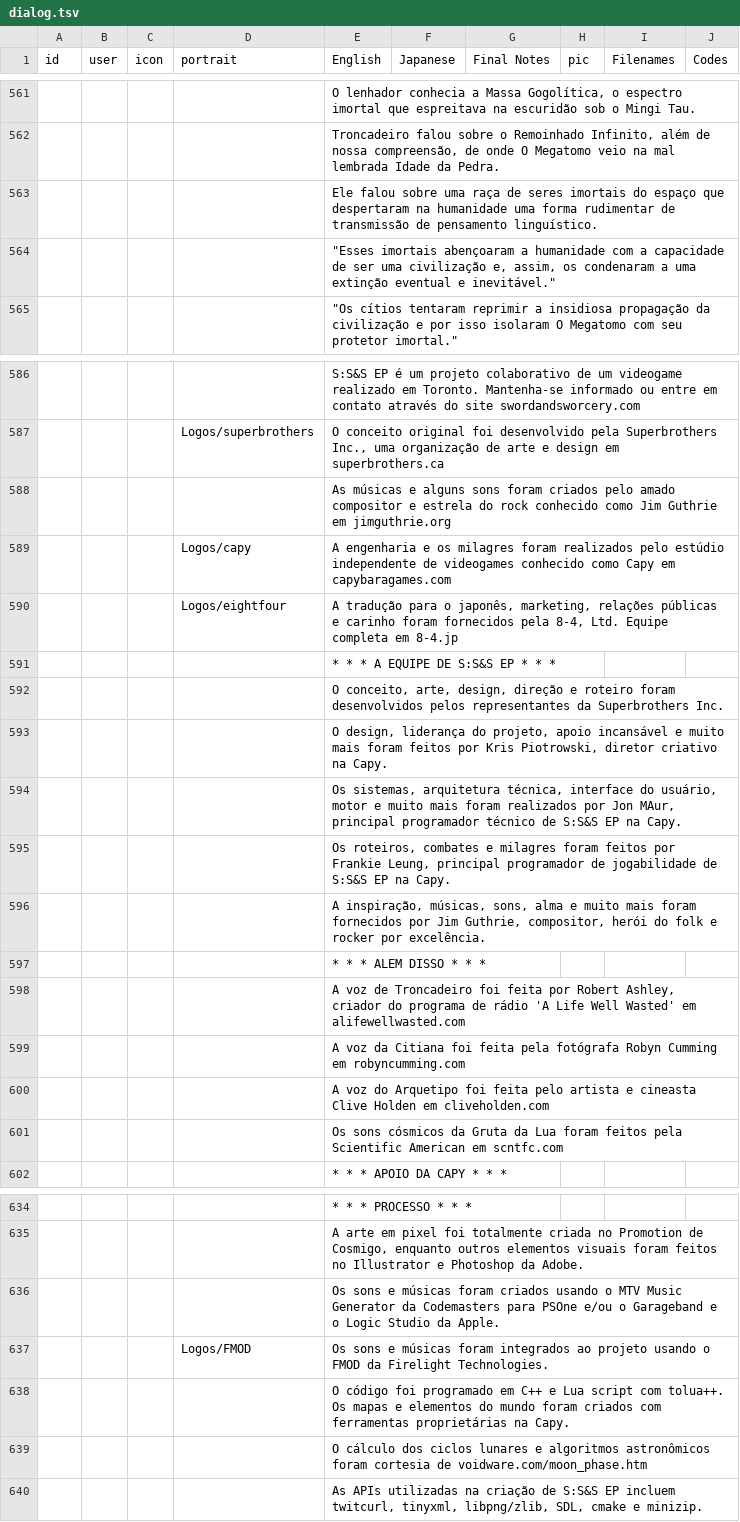
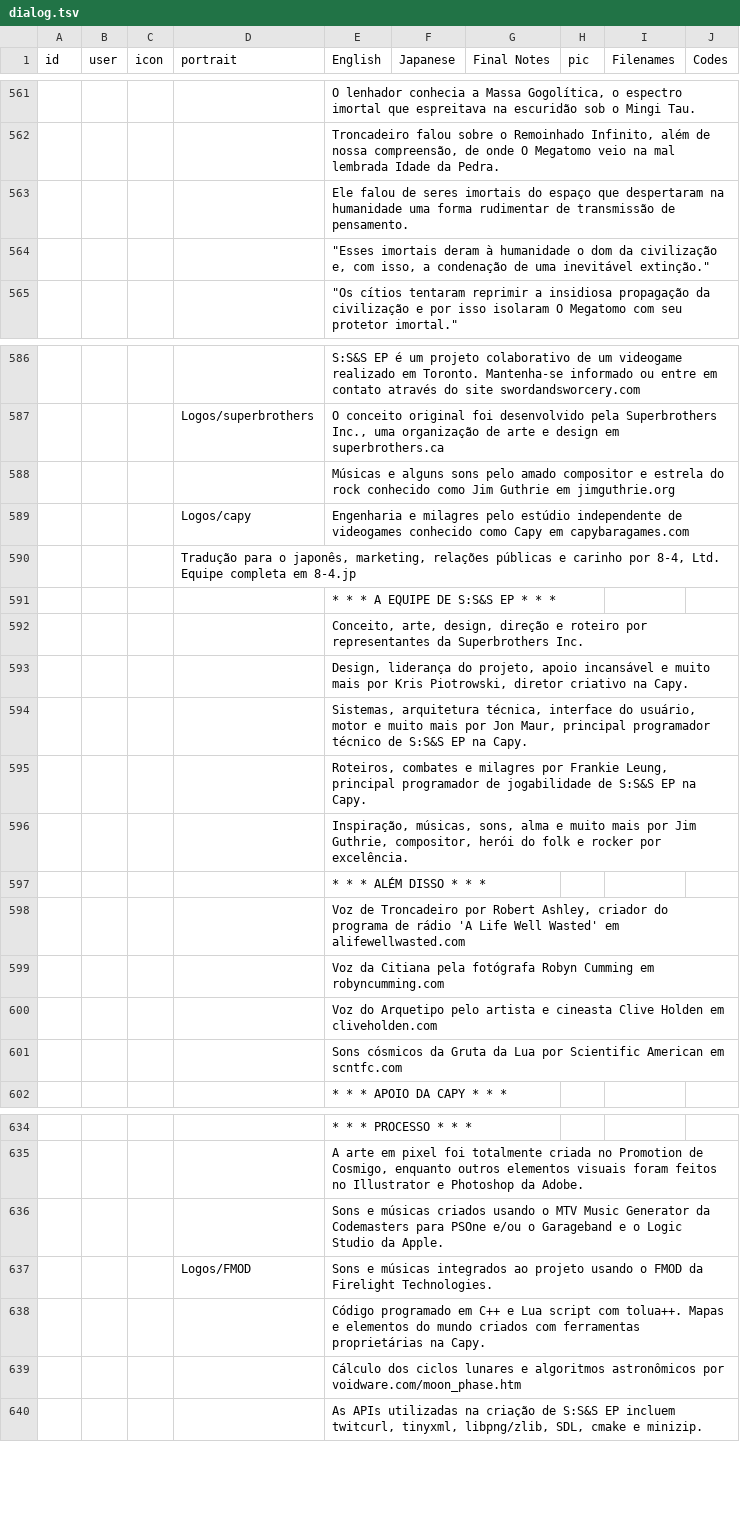
Before and after one commit to cesardeg/swordable, a TSV file: locales/portuguese/dialog.tsv, drawn as a sheet; only a part is shown, gaps mark what is left out; removed rows and columns are numbered as before the commit, all else as after; the diff covers the shown part only; the diff names each change by its address in the sheet, - before the commit and + after, or states it on an @@ line.

Commit message:
refactor(l10n): Improve conciseness and consistency in ES/PT translations

```diff
--- a/locales/portuguese/dialog.tsv
+++ b/locales/portuguese/dialog.tsv
-E563 (English): Ele falou sobre uma raça de seres imortais do espaço que despertaram na humanidade uma forma rudimentar de transmissão de pensamento linguístico.
+E563 (English): Ele falou de seres imortais do espaço que despertaram na humanidade uma forma rudimentar de transmissão de pensamento.
-E564 (English): "Esses imortais abençoaram a humanidade com a capacidade de ser uma civilização e, assim, os condenaram a uma extinção eventual e inevitável."
+E564 (English): "Esses imortais deram à humanidade o dom da civilização e, com isso, a condenação de uma inevitável extinção."
-E588 (English): As músicas e alguns sons foram criados pelo amado…
+E588 (English): Músicas e alguns sons pelo amado…
-E589 (English): A engenharia e os milagres foram realizados pelo estúdio…
+E589 (English): Engenharia e milagres pelo estúdio…
-row 590:  |  |  | Logos/eightfour | A tradução para o japonês, marketing, relações públicas e carinho foram fornecidos pela 8-4, Ltd. Equipe completa em 8-4.jp
+row 590:  |  |  | Tradução para o japonês, marketing, relações públicas e carinho por 8-4, Ltd. Equipe completa em 8-4.jp
-E592 (English): O conceito, arte, design, direção e roteiro foram desenvolvidos pelos representantes da…
+E592 (English): Conceito, arte, design, direção e roteiro por representantes da…
-E593 (English): O design, liderança do projeto, apoio incansável e muito mais foram feitos por Kris…
+E593 (English): Design, liderança do projeto, apoio incansável e muito mais por Kris…
-E594 (English): Os sistemas, arquitetura técnica, interface do usuário, motor e muito mais foram realizados por Jon MAur, principal programador…
+E594 (English): Sistemas, arquitetura técnica, interface do usuário, motor e muito mais por Jon Maur, principal programador…
-E595 (English): Os roteiros, combates e milagres foram feitos por Frankie…
+E595 (English): Roteiros, combates e milagres por Frankie…
-E596 (English): A inspiração, músicas, sons, alma e muito mais foram fornecidos por Jim…
+E596 (English): Inspiração, músicas, sons, alma e muito mais por Jim…
-E597 (English): * * * ALEM DISSO * * *
+E597 (English): * * * ALÉM DISSO * * *
-E598 (English): A voz de Troncadeiro foi feita por Robert…
+E598 (English): Voz de Troncadeiro por Robert…
-E599 (English): A voz da Citiana foi feita pela fotógrafa…
+E599 (English): Voz da Citiana pela fotógrafa…
-E600 (English): A voz do Arquetipo foi feita pelo artista…
+E600 (English): Voz do Arquetipo pelo artista…
-E601 (English): Os sons cósmicos da Gruta da Lua foram feitos pela Scientific American…
+E601 (English): Sons cósmicos da Gruta da Lua por Scientific American…
-E636 (English): Os sons e músicas foram criados usando…
+E636 (English): Sons e músicas criados usando…
-E637 (English): Os sons e músicas foram integrados ao…
+E637 (English): Sons e músicas integrados ao…
-E638 (English): O código foi programado em C++ e Lua script com tolua++. Os mapas e elementos do mundo foram criados com…
+E638 (English): Código programado em C++ e Lua script com tolua++. Mapas e elementos do mundo criados com…
-E639 (English): O cálculo dos ciclos lunares e algoritmos astronômicos foram cortesia de voidware.com/moon_phase.htm
+E639 (English): Cálculo dos ciclos lunares e algoritmos astronômicos por voidware.com/moon_phase.htm
```
Also changed, not shown: 12 edited cells elsewhere in this file, locales/spanish/dialog.tsv.
